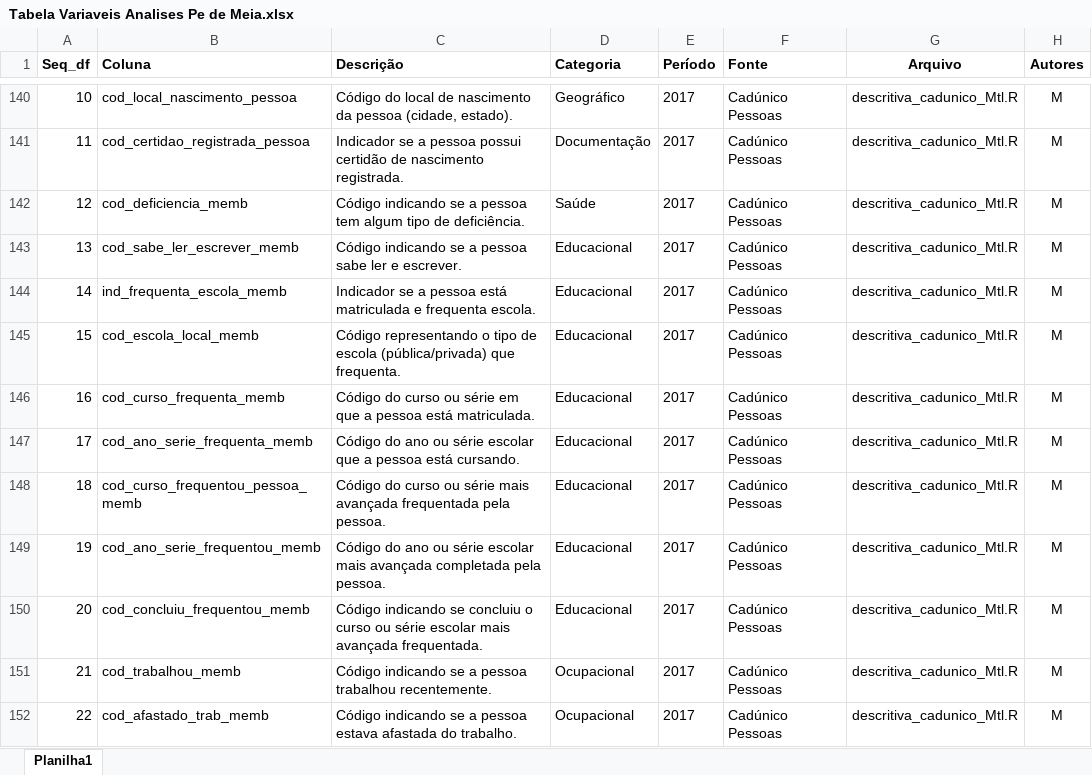
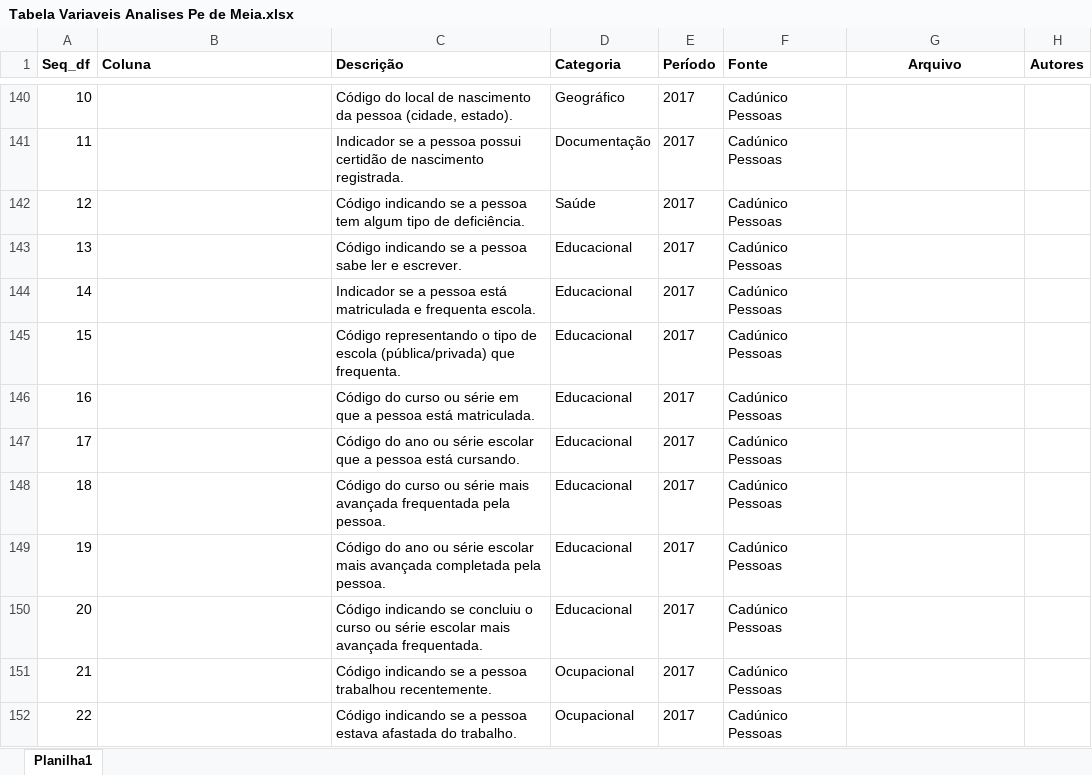
Before and after one commit to fernandovieira1/pedemeia, an Excel workbook: Tabela Variaveis Analises Pe de Meia.xlsx, sheet Planilha1, drawn as a sheet; only a part is shown, gaps mark what is left out; values as stored, in another font and other column widths than the file's, no borders; the diff covers the shown part only; the diff names each change by its address in the sheet, - before the commit and + after, or states it on an @@ line.

Commit message:
Tabela com descrição das colunas / windows 07112024

```diff
--- a/Tabela Variaveis Analises Pe de Meia.xlsx (sheet Planilha1)
+++ b/Tabela Variaveis Analises Pe de Meia.xlsx (sheet Planilha1)
-B140 (Coluna): cod_local_nascimento_pessoa
+B140 (Coluna): (empty)
-G140:G152 (Arquivo): descritiva_cadunico_Mtl.R
+G140:G152 (Arquivo): (empty)
-H140:H152 (Autores): M
+H140:H152 (Autores): (empty)
-B141 (Coluna): cod_certidao_registrada_pessoa
+B141 (Coluna): (empty)
-B142 (Coluna): cod_deficiencia_memb
+B142 (Coluna): (empty)
-B143 (Coluna): cod_sabe_ler_escrever_memb
+B143 (Coluna): (empty)
-B144 (Coluna): ind_frequenta_escola_memb
+B144 (Coluna): (empty)
-B145 (Coluna): cod_escola_local_memb
+B145 (Coluna): (empty)
-B146 (Coluna): cod_curso_frequenta_memb
+B146 (Coluna): (empty)
-B147 (Coluna): cod_ano_serie_frequenta_memb
+B147 (Coluna): (empty)
-B148 (Coluna): cod_curso_frequentou_pessoa_memb
+B148 (Coluna): (empty)
-B149 (Coluna): cod_ano_serie_frequentou_memb
+B149 (Coluna): (empty)
-B150 (Coluna): cod_concluiu_frequentou_memb
+B150 (Coluna): (empty)
-B151 (Coluna): cod_trabalhou_memb
+B151 (Coluna): (empty)
-B152 (Coluna): cod_afastado_trab_memb
+B152 (Coluna): (empty)
```
Also changed, not shown: 198 edited cells elsewhere in this sheet.
